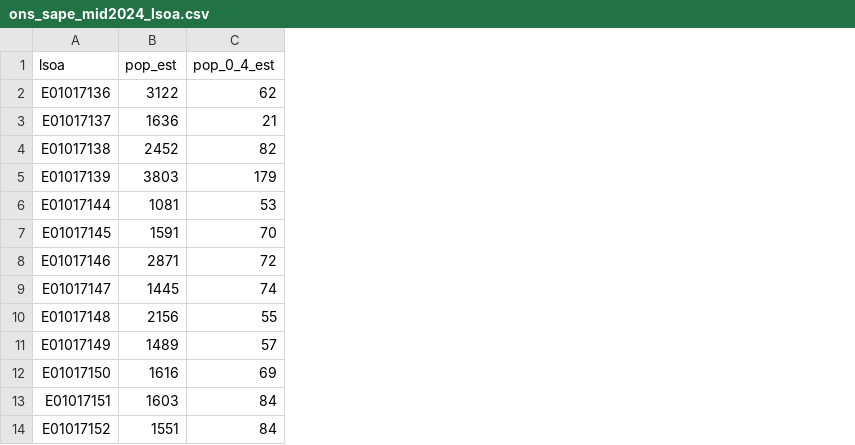
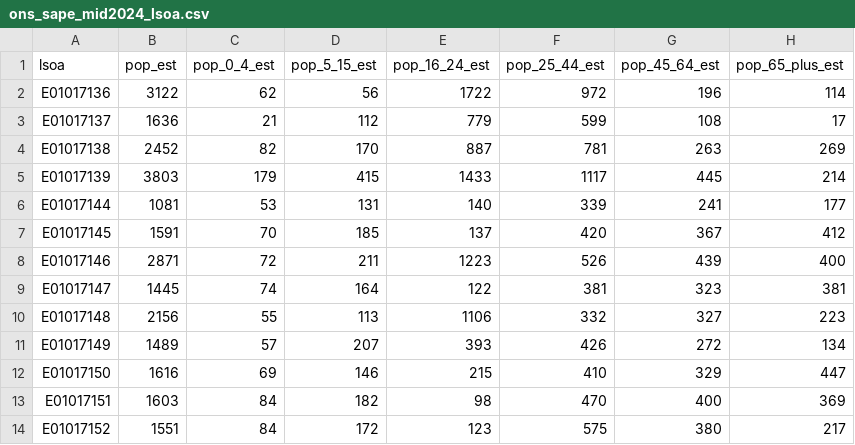
Before and after one commit to edwardyun12/civiclens-sotonship2026, a CSV file: data/raw/ons_sape_mid2024_lsoa.csv, drawn as a sheet; only a part is shown; the diff names each change by its address in the sheet, - before the commit and + after, or states it on an @@ line.

```diff
--- a/data/raw/ons_sape_mid2024_lsoa.csv
+++ b/data/raw/ons_sape_mid2024_lsoa.csv
+column D (pop_5_15_est), rows 2-14: 56 | 112 | 170 | 415 | 131 | 185 | 211 | 164 | 113 | 207 | 146 | 182 | 172
+column E (pop_16_24_est), rows 2-14: 1722 | 779 | 887 | 1433 | 140 | 137 | 1223 | 122 | 1106 | 393 | 215 | 98 | 123
+column F (pop_25_44_est), rows 2-14: 972 | 599 | 781 | 1117 | 339 | 420 | 526 | 381 | 332 | 426 | 410 | 470 | 575
+column G (pop_45_64_est), rows 2-14: 196 | 108 | 263 | 445 | 241 | 367 | 439 | 323 | 327 | 272 | 329 | 400 | 380
+column H (pop_65_plus_est), rows 2-14: 114 | 17 | 269 | 214 | 177 | 412 | 400 | 381 | 223 | 134 | 447 | 369 | 217
```
Also changed, not shown: 9 other files.
